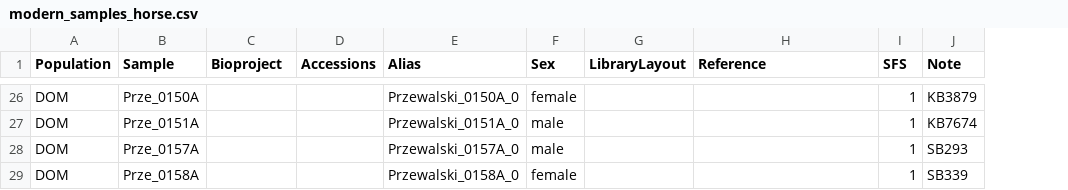
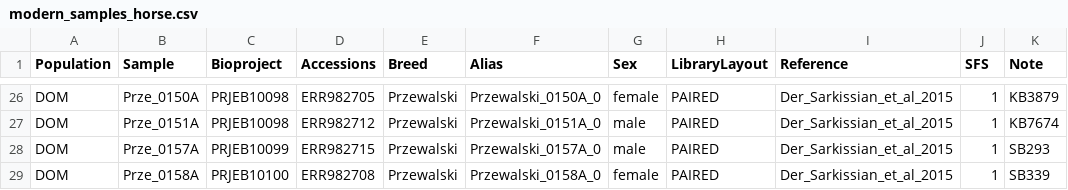
Before and after one commit to ekirving/alleletraj, a CSV file: data/modern_samples_horse.csv, drawn as a sheet; only a part is shown, gaps mark what is left out; addresses are those after the commit; the diff covers the shown part only; the diff names each change by its address in the sheet, - before the commit and + after, or states it on an @@ line.

```diff
--- a/data/modern_samples_horse.csv
+++ b/data/modern_samples_horse.csv
+column E (Breed), rows 26-29: all Przewalski
-C26:C27 (Bioproject): (empty)
+C26:C27 (Bioproject): PRJEB10098
-D26 (Accessions): (empty)
+D26 (Accessions): ERR982705
-H26:H29 (LibraryLayout): (empty)
+H26:H29 (LibraryLayout): PAIRED
-I26:I29 (Reference): (empty)
+I26:I29 (Reference): Der_Sarkissian_et_al_2015
-D27 (Accessions): (empty)
+D27 (Accessions): ERR982712
-C28 (Bioproject): (empty)
+C28 (Bioproject): PRJEB10099
-D28 (Accessions): (empty)
+D28 (Accessions): ERR982715
-C29 (Bioproject): (empty)
+C29 (Bioproject): PRJEB10100
-D29 (Accessions): (empty)
+D29 (Accessions): ERR982708
```
Also changed, not shown: 106 edited cells elsewhere in this file, data/modern_samples_goat.csv.
